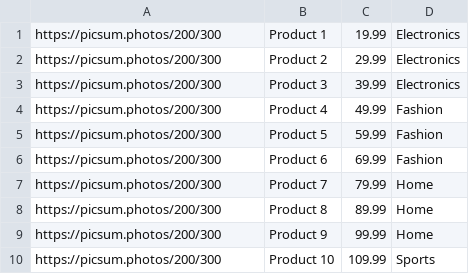
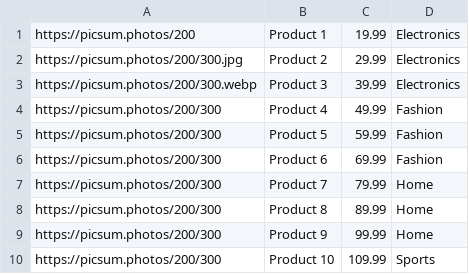
Before and after one commit to dany-martsenuck/dwa_kolory, a CSV file: products.csv, drawn as a sheet.

Commit message:
Update products.csv

```diff
--- a/products.csv
+++ b/products.csv
@@ -1,4 +1,4 @@
-https://picsum.photos/200/300,Product 1,19.99,Electronics
-https://picsum.photos/200/300,Product 2,29.99,Electronics
-https://picsum.photos/200/300,Product 3,39.99,Electronics
+https://picsum.photos/200,Product 1,19.99,Electronics
+https://picsum.photos/200/300.jpg,Product 2,29.99,Electronics
+https://picsum.photos/200/300.webp,Product 3,39.99,Electronics
 https://picsum.photos/200/300,Product 4,49.99,Fashion
```
